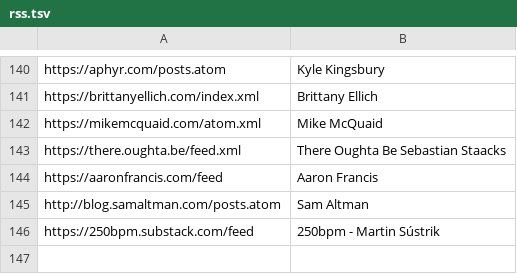
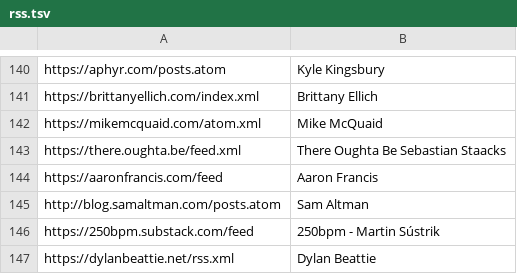
Before and after one commit to mitchpaulus/dotfiles, a TSV file: rss.tsv, drawn as a sheet; only a part is shown, gaps mark what is left out.

Commit message:
Add RSS

```diff
--- a/rss.tsv
+++ b/rss.tsv
@@ -146 +146,2 @@ http://blog.samaltman.com/posts.atom	Sam Altman
 https://250bpm.substack.com/feed	250bpm - Martin Sústrik
+https://dylanbeattie.net/rss.xml	Dylan Beattie
```
